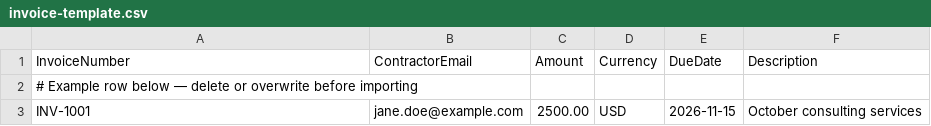
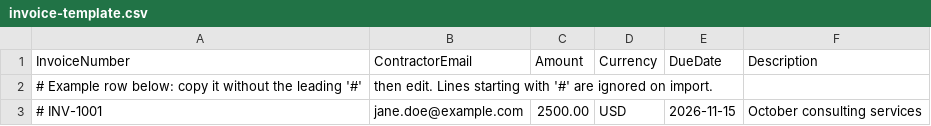
Before and after one commit to kayodeosagbemi/fintech-repo, a CSV file: docs/invoice-template.csv, drawn as a sheet.

```diff
--- a/docs/invoice-template.csv
+++ b/docs/invoice-template.csv
@@ -1,3 +1,3 @@
 InvoiceNumber,ContractorEmail,Amount,Currency,DueDate,Description
-# Example row below — delete or overwrite before importing
-INV-1001,jane.doe@example.com,2500.00,USD,2026-11-15,October consulting services
+# Example row below: copy it without the leading '#', then edit. Lines starting with '#' are ignored on import.
+# INV-1001,jane.doe@example.com,2500.00,USD,2026-11-15,October consulting services
```
Also changed, not shown: 5 other files.
